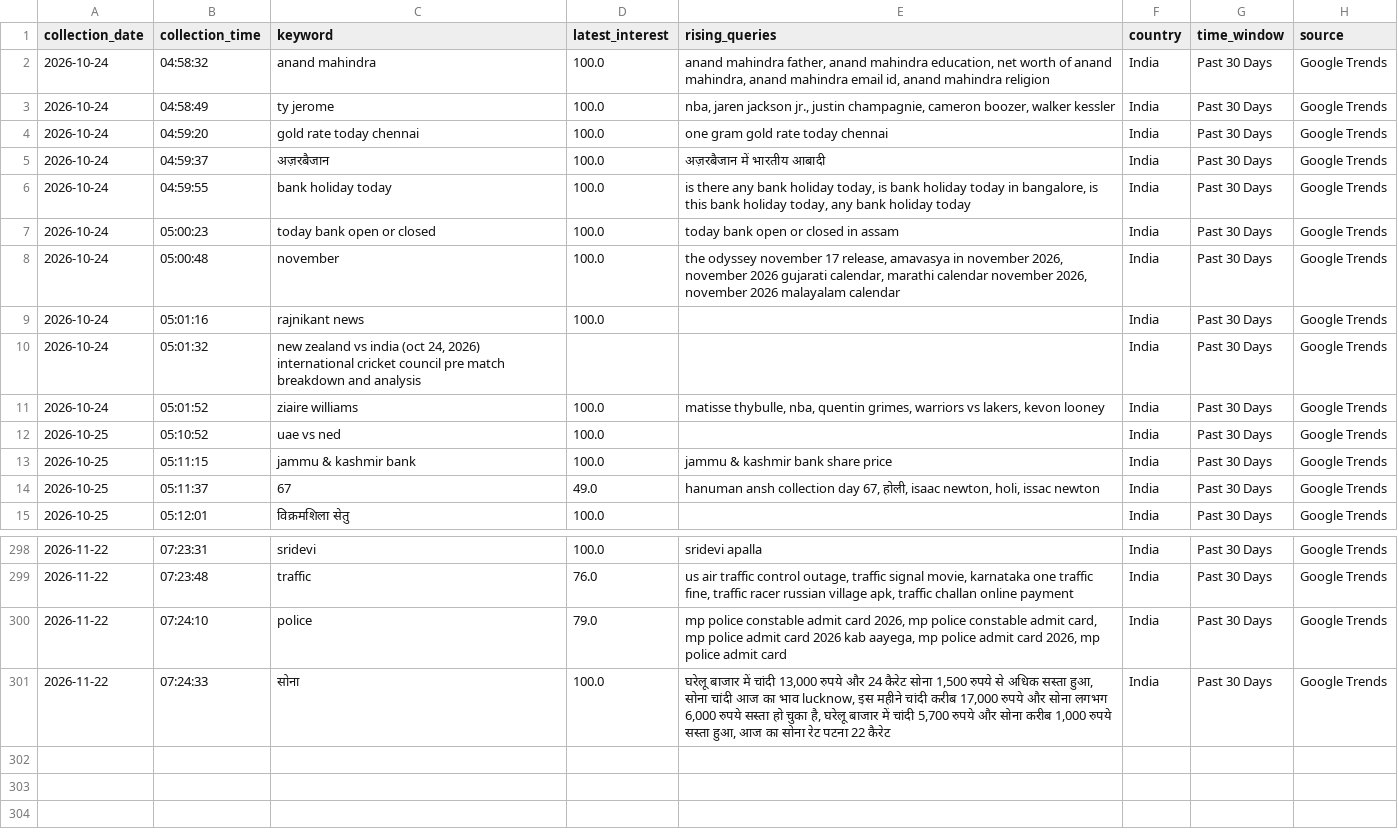
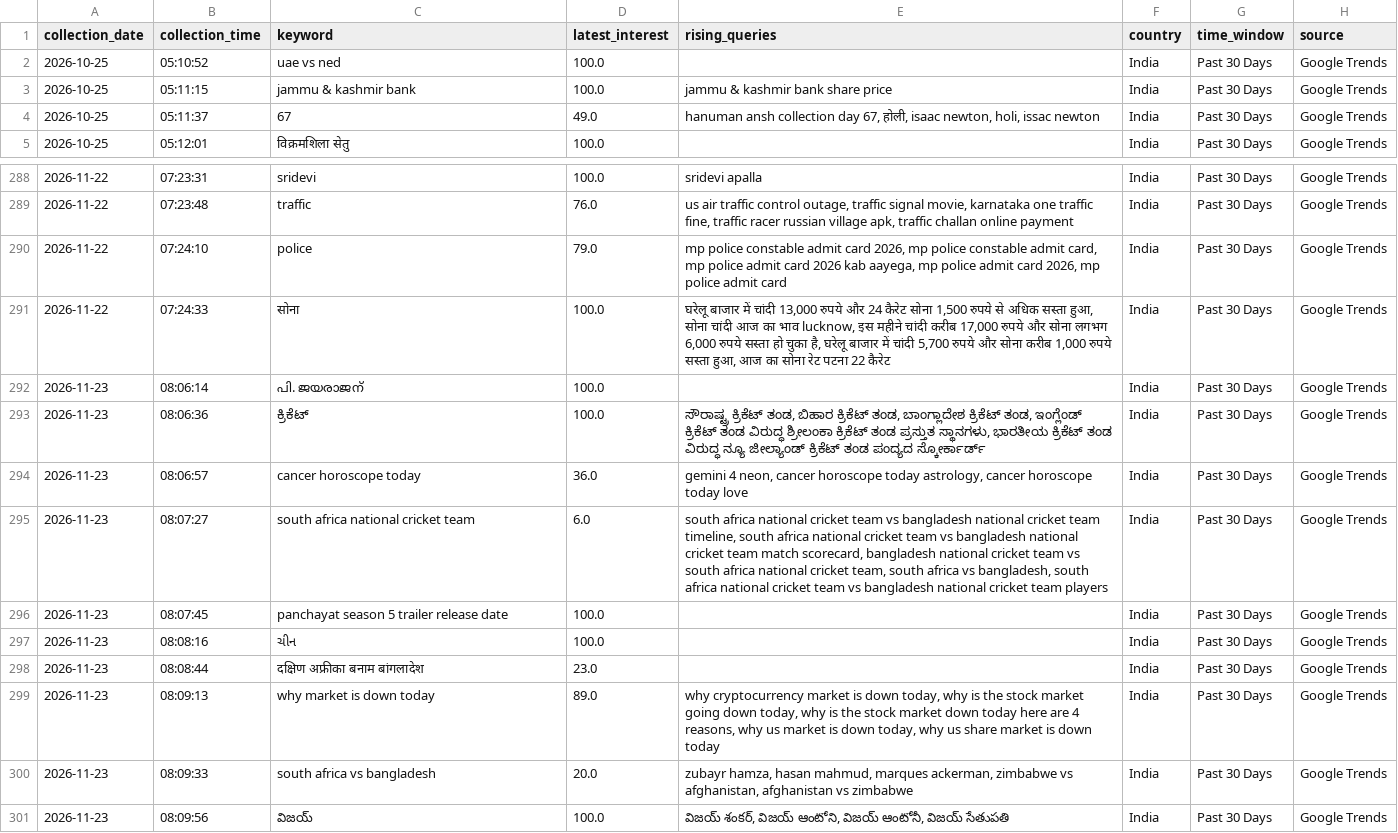
Before and after one commit to ank17a-5/India-Trend-Radar, a CSV file: data/raw/google_trends.csv, drawn as a sheet; only a part is shown, gaps mark what is left out; removed rows and columns are numbered as before the commit, all else as after; the diff names each change by its address in the sheet, - before the commit and + after, or states it on an @@ line.

```diff
--- a/data/raw/google_trends.csv
+++ b/data/raw/google_trends.csv
-row 2: 2026-10-24 | 04:58:32 | anand mahindra | 100.0 | anand mahindra father, anand mahindra education, net worth of anand mahindra, anand mahindra email id, anand mahindra religion | India | Past 30 Days | Google Trends
-row 3: 2026-10-24 | 04:58:49 | ty jerome | 100.0 | nba, jaren jackson jr., justin champagnie, cameron boozer, walker kessler | India | Past 30 Days | Google Trends
-row 4: 2026-10-24 | 04:59:20 | gold rate today chennai | 100.0 | one gram gold rate today chennai | India | Past 30 Days | Google Trends
-row 5: 2026-10-24 | 04:59:37 | अज़रबैजान | 100.0 | अज़रबैजान में भारतीय आबादी | India | Past 30 Days | Google Trends
-row 6: 2026-10-24 | 04:59:55 | bank holiday today | 100.0 | is there any bank holiday today, is bank holiday today in bangalore, is this bank holiday today, any bank holiday today | India | Past 30 Days | Google Trends
-row 7: 2026-10-24 | 05:00:23 | today bank open or closed | 100.0 | today bank open or closed in assam | India | Past 30 Days | Google Trends
-row 8: 2026-10-24 | 05:00:48 | november | 100.0 | the odyssey november 17 release, amavasya in november 2026, november 2026 gujarati calendar, marathi calendar november 2026, november 2026 malayalam calendar | India | Past 30 Days | Google Trends
-row 9: 2026-10-24 | 05:01:16 | rajnikant news | 100.0 |  | India | Past 30 Days | Google Trends
-row 10: 2026-10-24 | 05:01:32 | new zealand vs india (oct 24, 2026) international cricket council pre match breakdown and analysis |  |  | India | Past 30 Days | Google Trends
-row 11: 2026-10-24 | 05:01:52 | ziaire williams | 100.0 | matisse thybulle, nba, quentin grimes, warriors vs lakers, kevon looney | India | Past 30 Days | Google Trends
+row 292: 2026-11-23 | 08:06:14 | പി. ജയരാജന് | 100.0 |  | India | Past 30 Days | Google Trends
+row 293: 2026-11-23 | 08:06:36 | ಕ್ರಿಕೆಟ್ | 100.0 | ಸೌರಾಷ್ಟ್ರ ಕ್ರಿಕೆಟ್ ತಂಡ, ಬಿಹಾರ ಕ್ರಿಕೆಟ್ ತಂಡ, ಬಾಂಗ್ಲಾದೇಶ ಕ್ರಿಕೆಟ್ ತಂಡ, ಇಂಗ್ಲೆಂಡ್ ಕ್ರಿಕೆಟ್ ತಂಡ ವಿರುದ್ಧ ಶ್ರೀಲಂಕಾ ಕ್ರಿಕೆಟ್ ತಂಡ ಪ್ರಸ್ತುತ ಸ್ಥಾನಗಳು, ಭಾರತೀಯ ಕ್ರಿಕೆಟ್ ತಂಡ ವಿರುದ್ಧ ನ್ಯೂ ಜೀಲ್ಯಾಂಡ್ ಕ್ರಿಕೆಟ್ ತಂಡ ಪಂದ್ಯದ ಸ್ಕೋರ್ಕಾರ್ಡ್ | India | Past 30 Days | Google Trends
+row 294: 2026-11-23 | 08:06:57 | cancer horoscope today | 36.0 | gemini 4 neon, cancer horoscope today astrology, cancer horoscope today love | India | Past 30 Days | Google Trends
+row 295: 2026-11-23 | 08:07:27 | south africa national cricket team | 6.0 | south africa national cricket team vs bangladesh national cricket team timeline, south africa national cricket team vs bangladesh national cricket team match scorecard, bangladesh national cricket team vs south africa national cricket team, south africa vs bangladesh, south africa national cricket team vs bangladesh national cricket team players | India | Past 30 Days | Google Trends
+row 296: 2026-11-23 | 08:07:45 | panchayat season 5 trailer release date | 100.0 |  | India | Past 30 Days | Google Trends
+row 297: 2026-11-23 | 08:08:16 | ચીન | 100.0 |  | India | Past 30 Days | Google Trends
+row 298: 2026-11-23 | 08:08:44 | दक्षिण अफ्रीका बनाम बांगलादेश | 23.0 |  | India | Past 30 Days | Google Trends
+row 299: 2026-11-23 | 08:09:13 | why market is down today | 89.0 | why cryptocurrency market is down today, why is the stock market going down today, why is the stock market down today here are 4 reasons, why us market is down today, why us share market is down today | India | Past 30 Days | Google Trends
+row 300: 2026-11-23 | 08:09:33 | south africa vs bangladesh | 20.0 | zubayr hamza, hasan mahmud, marques ackerman, zimbabwe vs afghanistan, afghanistan vs zimbabwe | India | Past 30 Days | Google Trends
+row 301: 2026-11-23 | 08:09:56 | విజయ్ | 100.0 | విజయ్ శంకర్, విజయ్ ఆంటోని, విజయ్ ఆంటోనీ, విజయ్ సేతుపతి | India | Past 30 Days | Google Trends
```
Also changed, not shown: data/cleaned/google_trends_clean.csv, data/predictions/prophet_predictions.csv, 16 other files.
